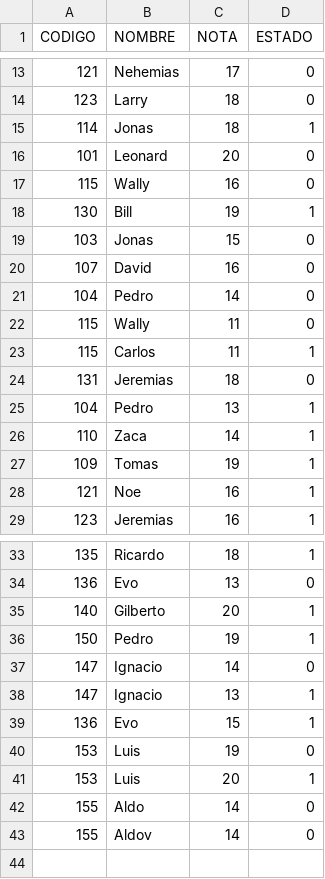
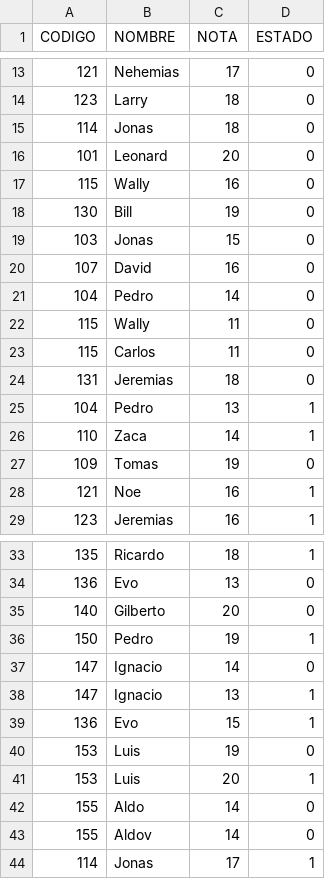
Before and after one commit to larrysbarretot/proyecto-ed1, a CSV file: Libro1.csv, drawn as a sheet; only a part is shown, gaps mark what is left out.

```diff
--- a/Libro1.csv
+++ b/Libro1.csv
@@ -14,6 +14,6 @@ CODIGO;NOMBRE;NOTA;ESTADO;
 123;Larry;18;0;
-114;Jonas;18;1;
+114;Jonas;18;0;
 101;Leonard;20;0;
 115;Wally;16;0;
-130;Bill;19;1;
+130;Bill;19;0;
 103;Jonas;15;0;
@@ -22,3 +22,3 @@ CODIGO;NOMBRE;NOTA;ESTADO;
 115;Wally;11;0;
-115;Carlos;11;1;
+115;Carlos;11;0;
 131;Jeremias;18;0;
@@ -26,3 +26,3 @@ CODIGO;NOMBRE;NOTA;ESTADO;
 110;Zaca;14;1;
-109;Tomas;19;1;
+109;Tomas;19;0;
 121;Noe;16;1;
@@ -34,3 +34,3 @@ CODIGO;NOMBRE;NOTA;ESTADO;
 136;Evo;13;0;
-140;Gilberto;20;1;
+140;Gilberto;20;0;
 150;Pedro;19;1;
@@ -43 +43,2 @@ CODIGO;NOMBRE;NOTA;ESTADO;
 155;Aldov;14;0;
+114;Jonas;17;1;
```
Also changed, not shown: classEDatos.csv, 3 other files.
